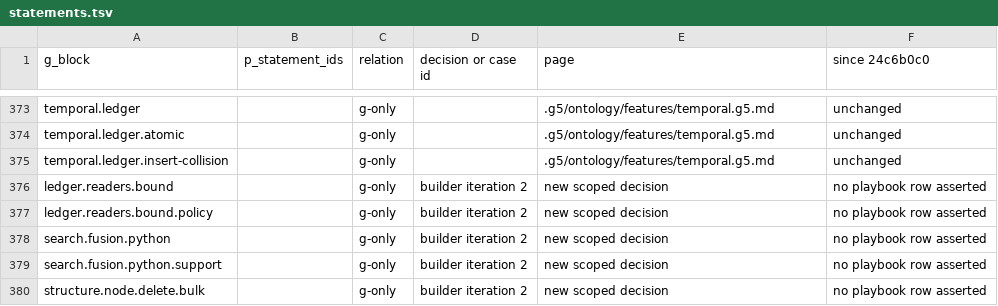
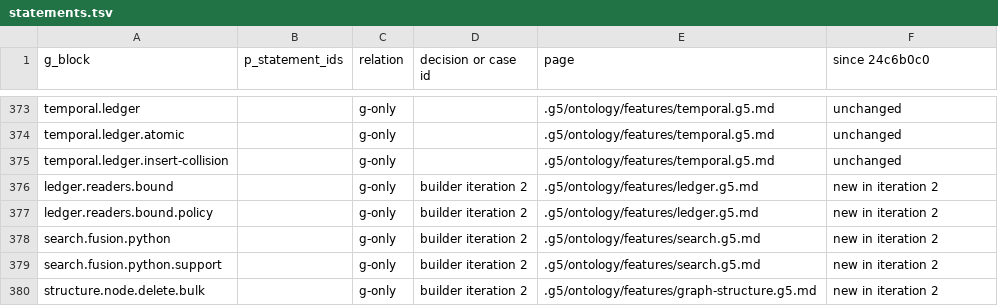
Before and after one commit to G5Labs/iris-vector-graph, a TSV file: .g5/Verus_verification/crosswalk/statements.tsv, drawn as a sheet; only a part is shown, gaps mark what is left out.

Commit message:
Seal iteration 2 with controlled predictions and review handoff

```diff
--- a/.g5/Verus_verification/crosswalk/statements.tsv
+++ b/.g5/Verus_verification/crosswalk/statements.tsv
@@ -375,6 +375,6 @@ temporal.ledger.atomic		g-only		.g5/ontology/features/temporal.g5.md	unchanged
 temporal.ledger.insert-collision		g-only		.g5/ontology/features/temporal.g5.md	unchanged
-ledger.readers.bound		g-only	builder iteration 2	new scoped decision	no playbook row asserted
-ledger.readers.bound.policy		g-only	builder iteration 2	new scoped decision	no playbook row asserted
-search.fusion.python		g-only	builder iteration 2	new scoped decision	no playbook row asserted
-search.fusion.python.support		g-only	builder iteration 2	new scoped decision	no playbook row asserted
-structure.node.delete.bulk		g-only	builder iteration 2	new scoped decision	no playbook row asserted
+ledger.readers.bound		g-only	builder iteration 2	.g5/ontology/features/ledger.g5.md	new in iteration 2
+ledger.readers.bound.policy		g-only	builder iteration 2	.g5/ontology/features/ledger.g5.md	new in iteration 2
+search.fusion.python		g-only	builder iteration 2	.g5/ontology/features/search.g5.md	new in iteration 2
+search.fusion.python.support		g-only	builder iteration 2	.g5/ontology/features/search.g5.md	new in iteration 2
+structure.node.delete.bulk		g-only	builder iteration 2	.g5/ontology/features/graph-structure.g5.md	new in iteration 2
```
Also changed, not shown: 15 other files.
